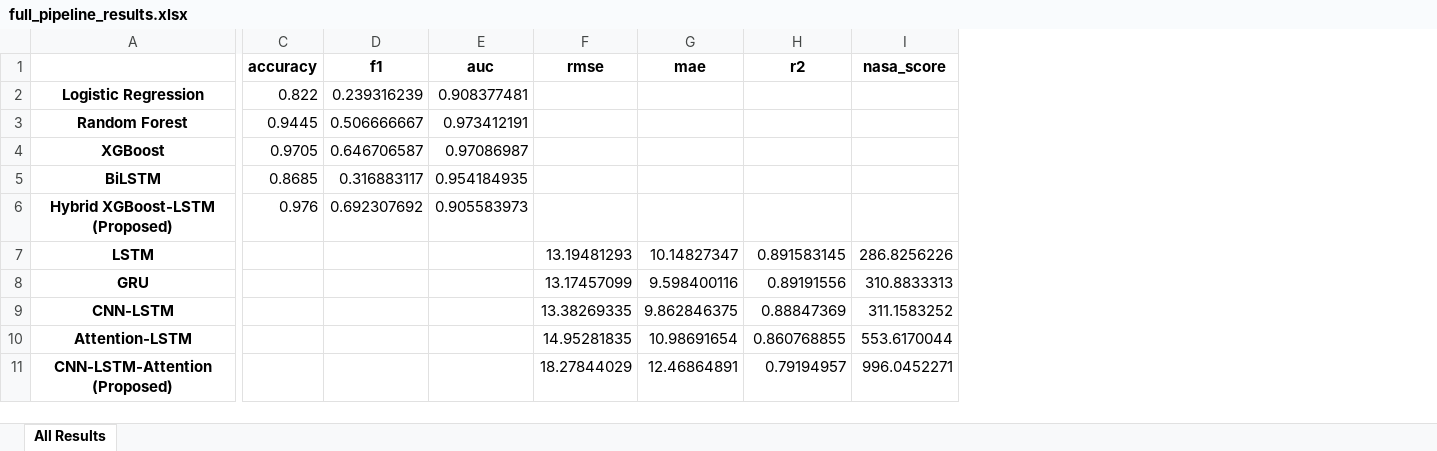
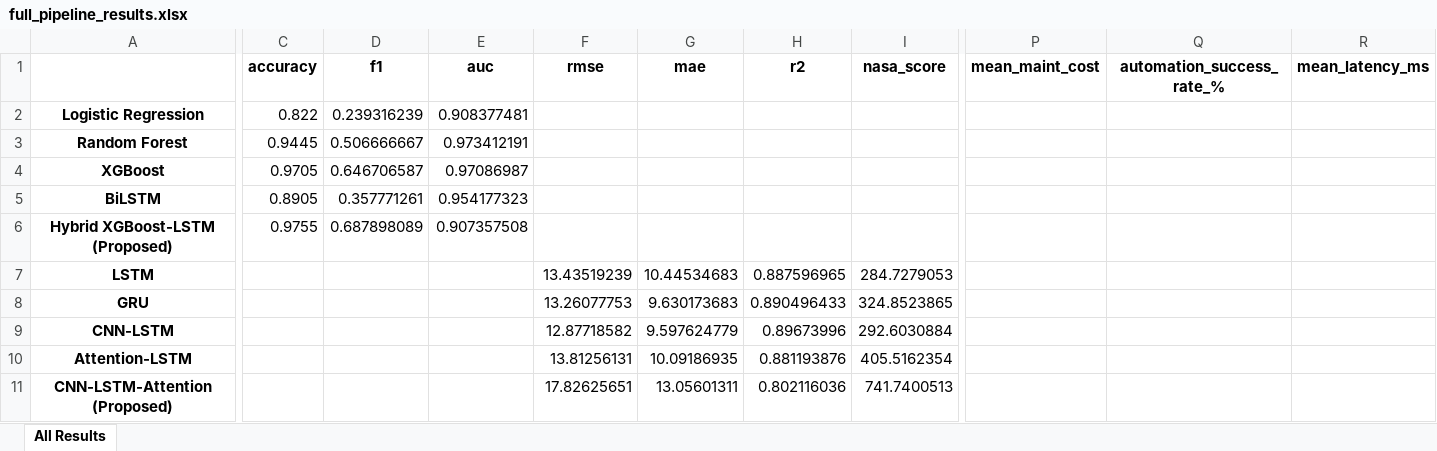
Before and after one commit to es04/DAML_Assignment, an Excel workbook: outputs/full_pipeline_results.xlsx, sheet All Results, drawn as a sheet; only a part is shown, gaps mark what is left out; values as stored, in another font and other column widths than the file's, no borders; the diff covers the shown part only; the diff names each change by its address in the sheet, - before the commit and + after, or states it on an @@ line.

```diff
--- a/outputs/full_pipeline_results.xlsx (sheet All Results)
+++ b/outputs/full_pipeline_results.xlsx (sheet All Results)
+column P (mean_maint_cost), empty
+column Q (automation_success_rate_%), empty
+column R (mean_latency_ms), empty
-C5 (accuracy): 0.8685
+C5 (accuracy): 0.8905
-D5 (f1): 0.316883117
+D5 (f1): 0.357771261
-E5 (auc): 0.954184935
+E5 (auc): 0.954177323
-C6 (accuracy): 0.976
+C6 (accuracy): 0.9755
-D6 (f1): 0.692307692
+D6 (f1): 0.687898089
-E6 (auc): 0.905583973
+E6 (auc): 0.907357508
-F7 (rmse): 13.19481293
+F7 (rmse): 13.43519239
-G7 (mae): 10.14827347
+G7 (mae): 10.44534683
-H7 (r2): 0.891583145
+H7 (r2): 0.887596965
-I7 (nasa_score): 286.8256226
+I7 (nasa_score): 284.7279053
-F8 (rmse): 13.17457099
+F8 (rmse): 13.26077753
-G8 (mae): 9.598400116
+G8 (mae): 9.630173683
-H8 (r2): 0.89191556
+H8 (r2): 0.890496433
-I8 (nasa_score): 310.8833313
+I8 (nasa_score): 324.8523865
-F9 (rmse): 13.38269335
+F9 (rmse): 12.87718582
-G9 (mae): 9.862846375
+G9 (mae): 9.597624779
-H9 (r2): 0.88847369
+H9 (r2): 0.89673996
-I9 (nasa_score): 311.1583252
+I9 (nasa_score): 292.6030884
-F10 (rmse): 14.95281835
+F10 (rmse): 13.81256131
-G10 (mae): 10.98691654
+G10 (mae): 10.09186935
-H10 (r2): 0.860768855
+H10 (r2): 0.881193876
-I10 (nasa_score): 553.6170044
+I10 (nasa_score): 405.5162354
-F11 (rmse): 18.27844029
+F11 (rmse): 17.82625651
-G11 (mae): 12.46864891
+G11 (mae): 13.05601311
-H11 (r2): 0.79194957
+H11 (r2): 0.802116036
-I11 (nasa_score): 996.0452271
+I11 (nasa_score): 741.7400513
```
Also changed, not shown: 28 edited cells elsewhere in this sheet, 26 other files.
